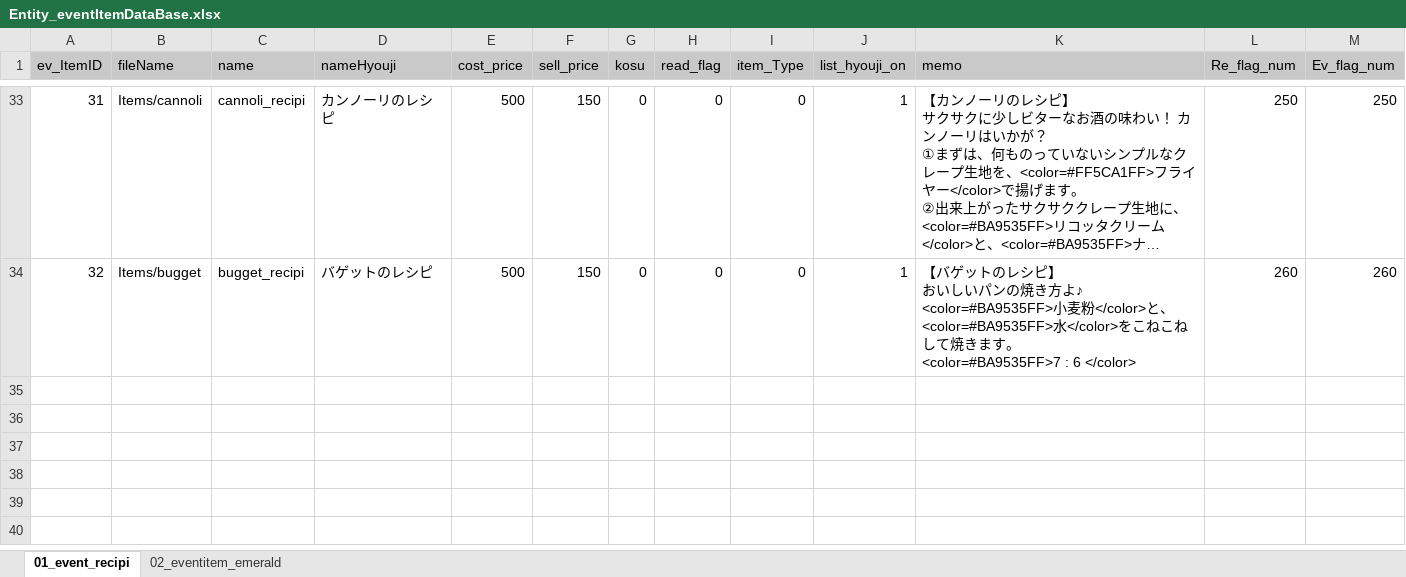
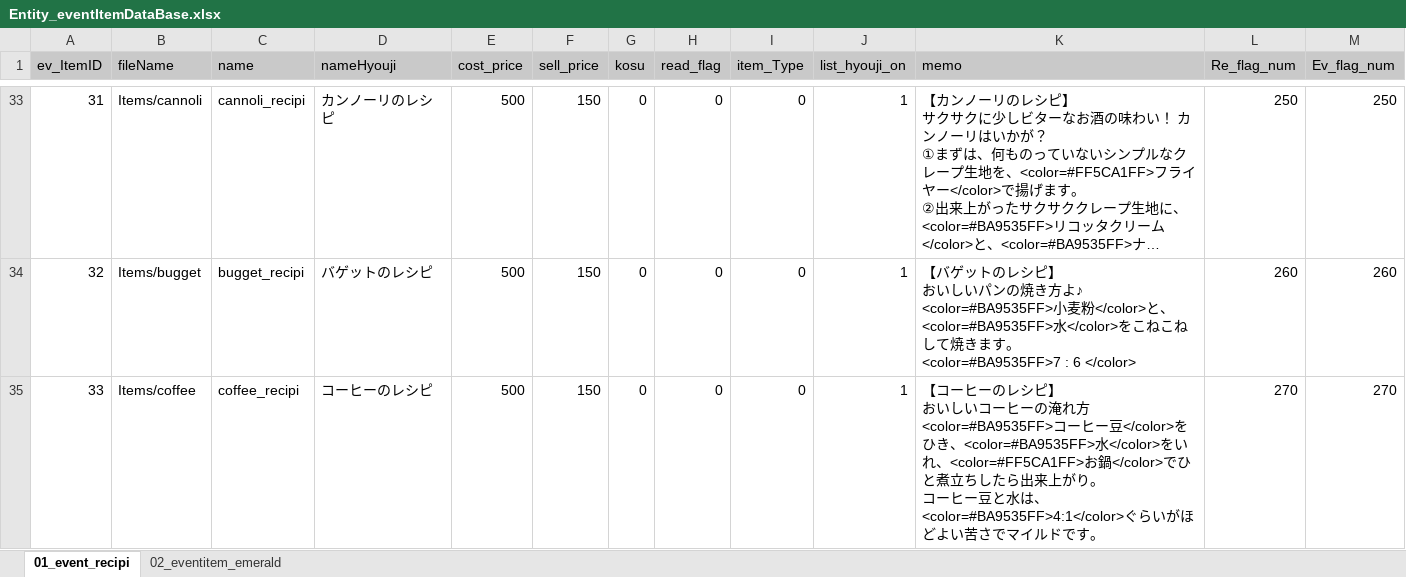
Before and after one commit to matoarita/Okashi_Atlier2, an Excel workbook: Assets/Excel_Data/Entity_eventItemDataBase.xlsx, sheet 01_event_recipi, drawn as a sheet; only a part is shown, gaps mark what is left out; long unchanged cells end in …; values as stored, in another font and other column widths than the file's, no borders; ↵ is a line break in a cell; the diff covers the shown part only; the diff names each change by its address in the sheet, - before the commit and + after, or states it on an @@ line.

```diff
--- a/Assets/Excel_Data/Entity_eventItemDataBase.xlsx (sheet 01_event_recipi)
+++ b/Assets/Excel_Data/Entity_eventItemDataBase.xlsx (sheet 01_event_recipi)
+row 35: 33 | Items/coffee | coffee_recipi | コーヒーのレシピ | 500 | 150 | 0 | 0 | 0 | 1 | 【コーヒーのレシピ】 ↵ おいしいコーヒーの淹れ方 ↵ <color=#BA9535FF>コーヒー豆</color>をひき、<color=#BA9535FF>水</color>をいれ、<color=#FF5CA1FF>お鍋</color>でひと煮立ちしたら出来上がり。 ↵ コーヒー豆と水は、<color=#BA9535FF>4:1</color>ぐらいがほどよい苦さでマイルドです。 | 270 | 270
```
Also changed, not shown: 1 added row elsewhere in this sheet, Assets/Excel_Data/Entity_ItemDataBase.xlsx, Assets/Excel_Data/Entity_compoItemDataBase.xlsx, 28 other files.
